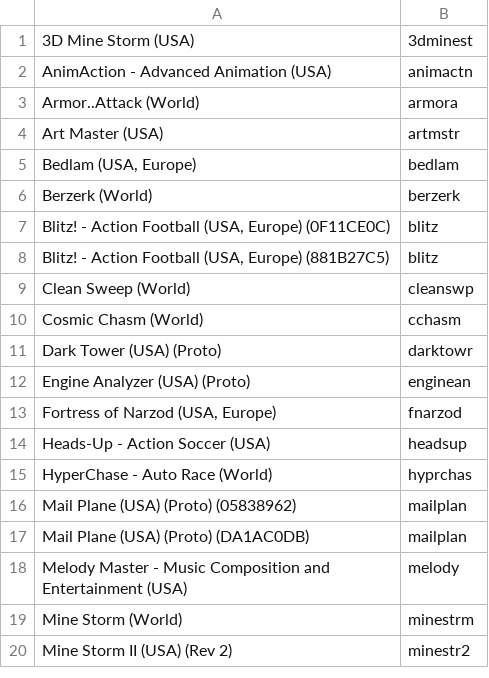
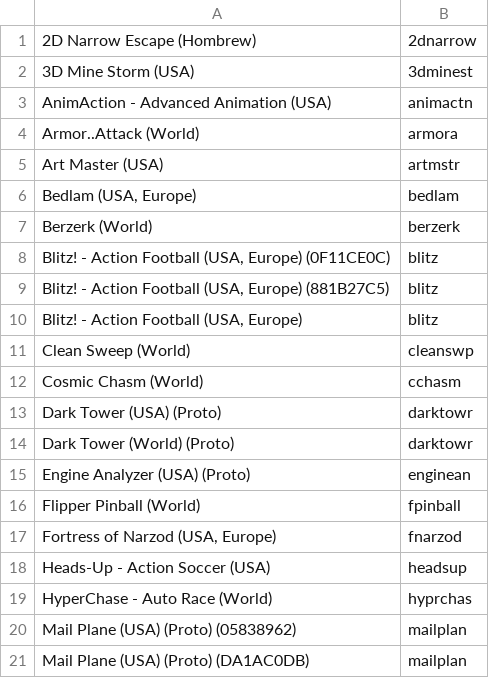
Before and after one commit to Hancock33/batocera.piboy, a CSV file: package/batocera/core/batocera-configgen/datainit/special/vectrex.csv, drawn as a sheet; only a part is shown; the shorter side is filled out with more unchanged rows; the diff covers the shown part only.

```diff
--- a/package/batocera/core/batocera-configgen/datainit/special/vectrex.csv
+++ b/package/batocera/core/batocera-configgen/datainit/special/vectrex.csv
@@ -1 +1,2 @@
+2D Narrow Escape (Hombrew);2dnarrow
 3D Mine Storm (USA);3dminest
@@ -8,2 +9,3 @@ Blitz! - Action Football (USA, Europe) (0F11CE0C);blitz
 Blitz! - Action Football (USA, Europe) (881B27C5);blitz
+Blitz! - Action Football (USA, Europe);blitz
 Clean Sweep (World);cleanswp
@@ -11,3 +13,5 @@ Cosmic Chasm (World);cchasm
 Dark Tower (USA) (Proto);darktowr
+Dark Tower (World) (Proto);darktowr
 Engine Analyzer (USA) (Proto);enginean
+Flipper Pinball (World);fpinball
 Fortress of Narzod (USA, Europe);fnarzod
```
Also changed, not shown: 10 added rows and 1 moved row elsewhere in this file.
